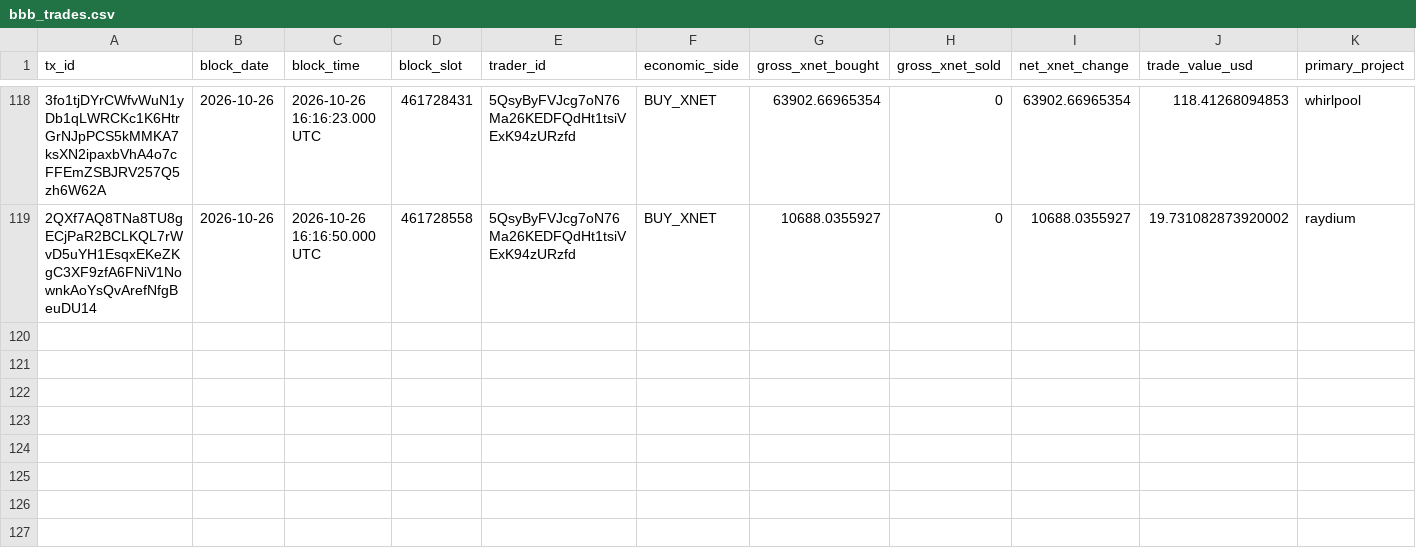
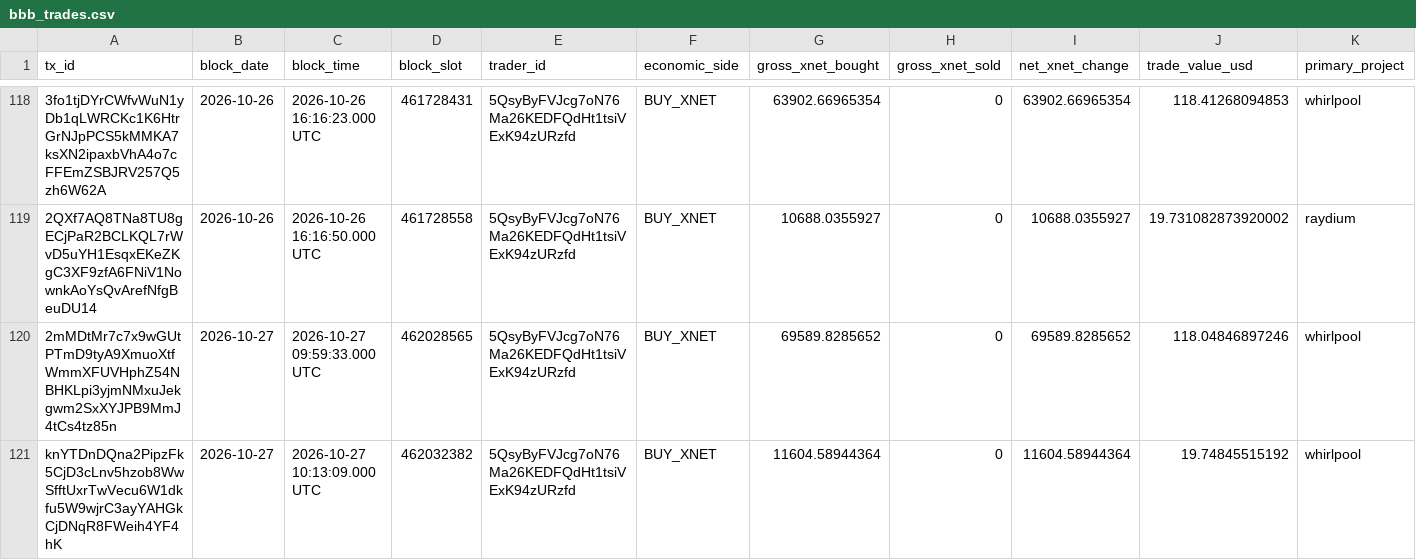
Before and after one commit to xnet-community-data/xnet-data-integration, a CSV file: data/canonical/bbb_trades.csv, drawn as a sheet; only a part is shown, gaps mark what is left out; rows hold the shown columns only; the diff names each change by its address in the sheet, - before the commit and + after, or states it on an @@ line.

Commit message:
Publish XNET live state (full)

```diff
--- a/data/canonical/bbb_trades.csv
+++ b/data/canonical/bbb_trades.csv
+row 120: 2mMDtMr7c7x9wGUtPTmD9tyA9XmuoXtfWmmXFUVHphZ54NBHKLpi3yjmNMxuJekgwm2SxXYJPB9MmJ4tCs4tz85n | 2026-10-27 | 2026-10-27 09:59:33.000 UTC | 462028565 | 5QsyByFVJcg7oN76Ma26KEDFQdHt1tsiVExK94zURzfd | BUY_XNET | 69589.8285652 | 0 | 69589.8285652 | 118.04846897246 | whirlpool
+row 121: knYTDnDQna2PipzFk5CjD3cLnv5hzob8WwSfftUxrTwVecu6W1dkfu5W9wjrC3ayYAHGkCjDNqR8FWeih4YF4hK | 2026-10-27 | 2026-10-27 10:13:09.000 UTC | 462032382 | 5QsyByFVJcg7oN76Ma26KEDFQdHt1tsiVExK94zURzfd | BUY_XNET | 11604.58944364 | 0 | 11604.58944364 | 19.74845515192 | whirlpool
```
Also changed, not shown: data/derived/bbb_trades_daily.csv, 16 other files.
